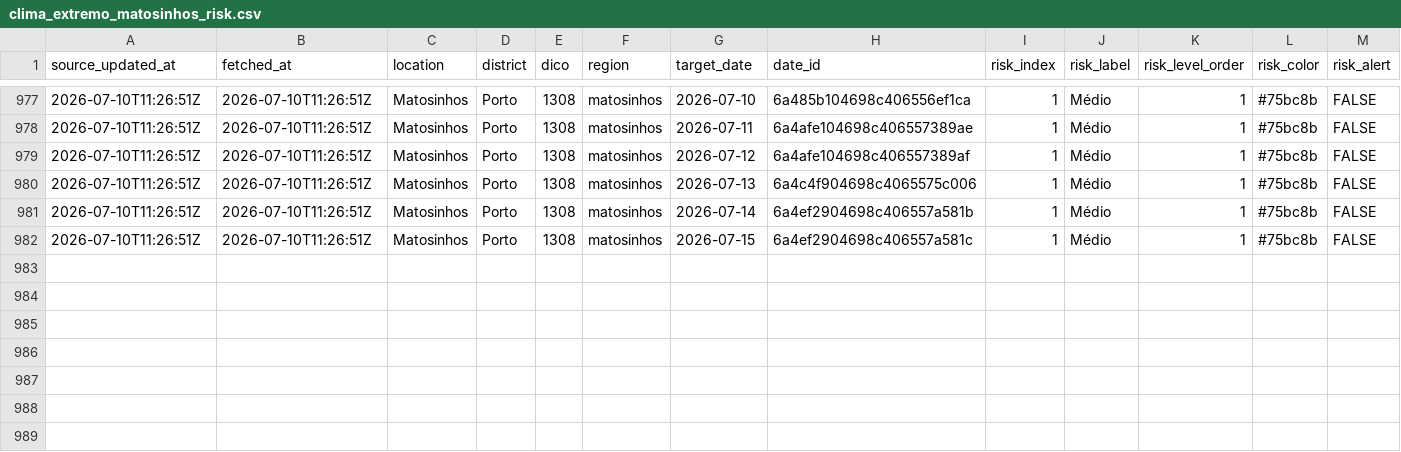
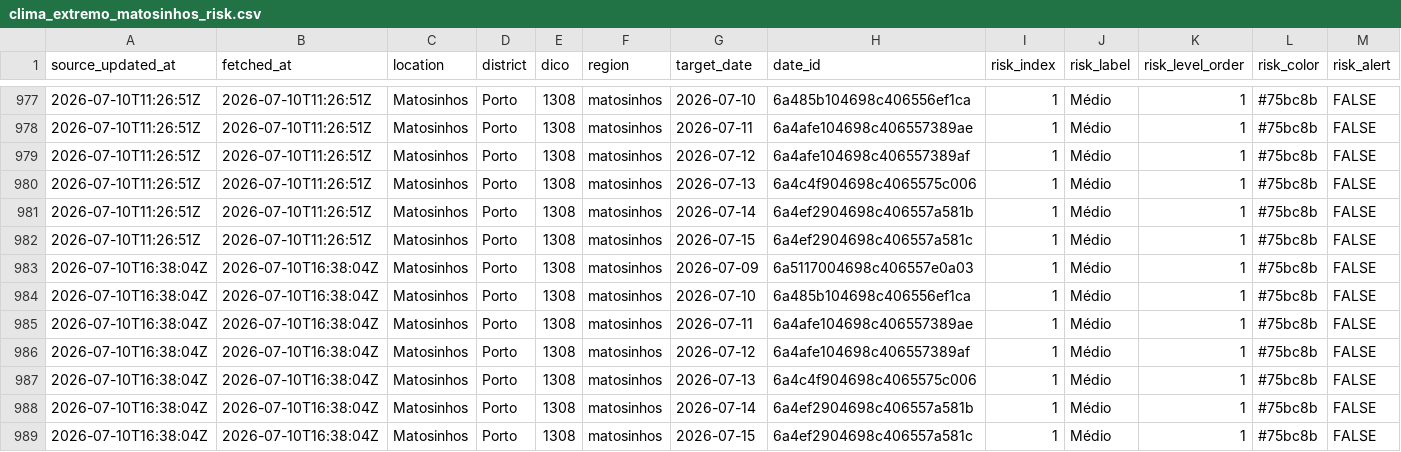
Before and after one commit to DBLQA90/qualar_matosinhos, a CSV file: data/clima_extremo_matosinhos_risk.csv, drawn as a sheet; only a part is shown, gaps mark what is left out; rows hold the shown columns only; the diff names each change by its address in the sheet, - before the commit and + after, or states it on an @@ line.

```diff
--- a/data/clima_extremo_matosinhos_risk.csv
+++ b/data/clima_extremo_matosinhos_risk.csv
+row 983: 2026-07-10T16:38:04Z | 2026-07-10T16:38:04Z | Matosinhos | Porto | 1308 | matosinhos | 2026-07-09 | 6a5117004698c406557e0a03 | 1 | Médio | 1 | #75bc8b | FALSE
+row 984: 2026-07-10T16:38:04Z | 2026-07-10T16:38:04Z | Matosinhos | Porto | 1308 | matosinhos | 2026-07-10 | 6a485b104698c406556ef1ca | 1 | Médio | 1 | #75bc8b | FALSE
+row 985: 2026-07-10T16:38:04Z | 2026-07-10T16:38:04Z | Matosinhos | Porto | 1308 | matosinhos | 2026-07-11 | 6a4afe104698c406557389ae | 1 | Médio | 1 | #75bc8b | FALSE
+row 986: 2026-07-10T16:38:04Z | 2026-07-10T16:38:04Z | Matosinhos | Porto | 1308 | matosinhos | 2026-07-12 | 6a4afe104698c406557389af | 1 | Médio | 1 | #75bc8b | FALSE
+row 987: 2026-07-10T16:38:04Z | 2026-07-10T16:38:04Z | Matosinhos | Porto | 1308 | matosinhos | 2026-07-13 | 6a4c4f904698c4065575c006 | 1 | Médio | 1 | #75bc8b | FALSE
+row 988: 2026-07-10T16:38:04Z | 2026-07-10T16:38:04Z | Matosinhos | Porto | 1308 | matosinhos | 2026-07-14 | 6a4ef2904698c406557a581b | 1 | Médio | 1 | #75bc8b | FALSE
+row 989: 2026-07-10T16:38:04Z | 2026-07-10T16:38:04Z | Matosinhos | Porto | 1308 | matosinhos | 2026-07-15 | 6a4ef2904698c406557a581c | 1 | Médio | 1 | #75bc8b | FALSE
```
Also changed, not shown: data/ipma_matosinhos_alerts.csv, data/ipma_matosinhos_station_observations.csv, 19 other files.
